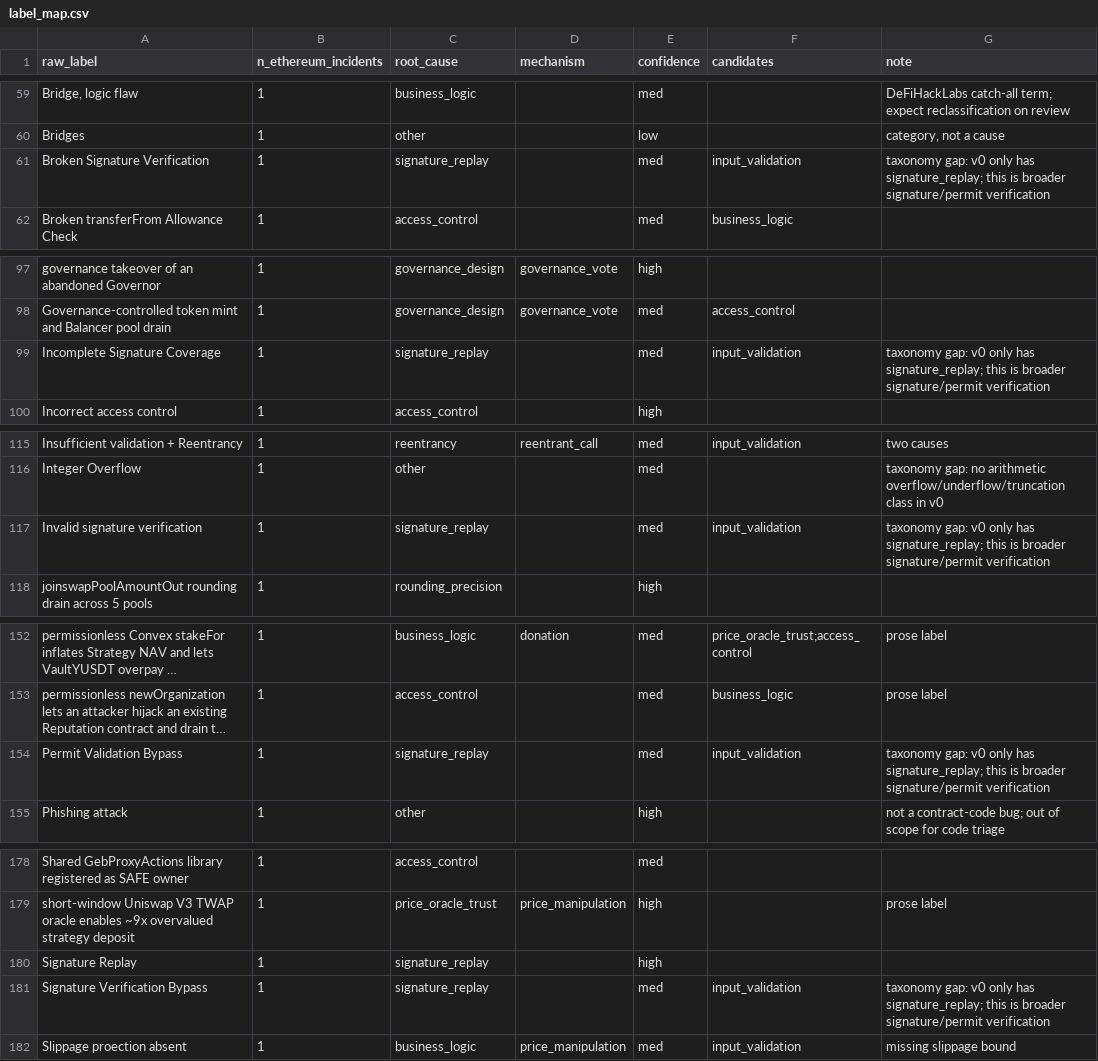
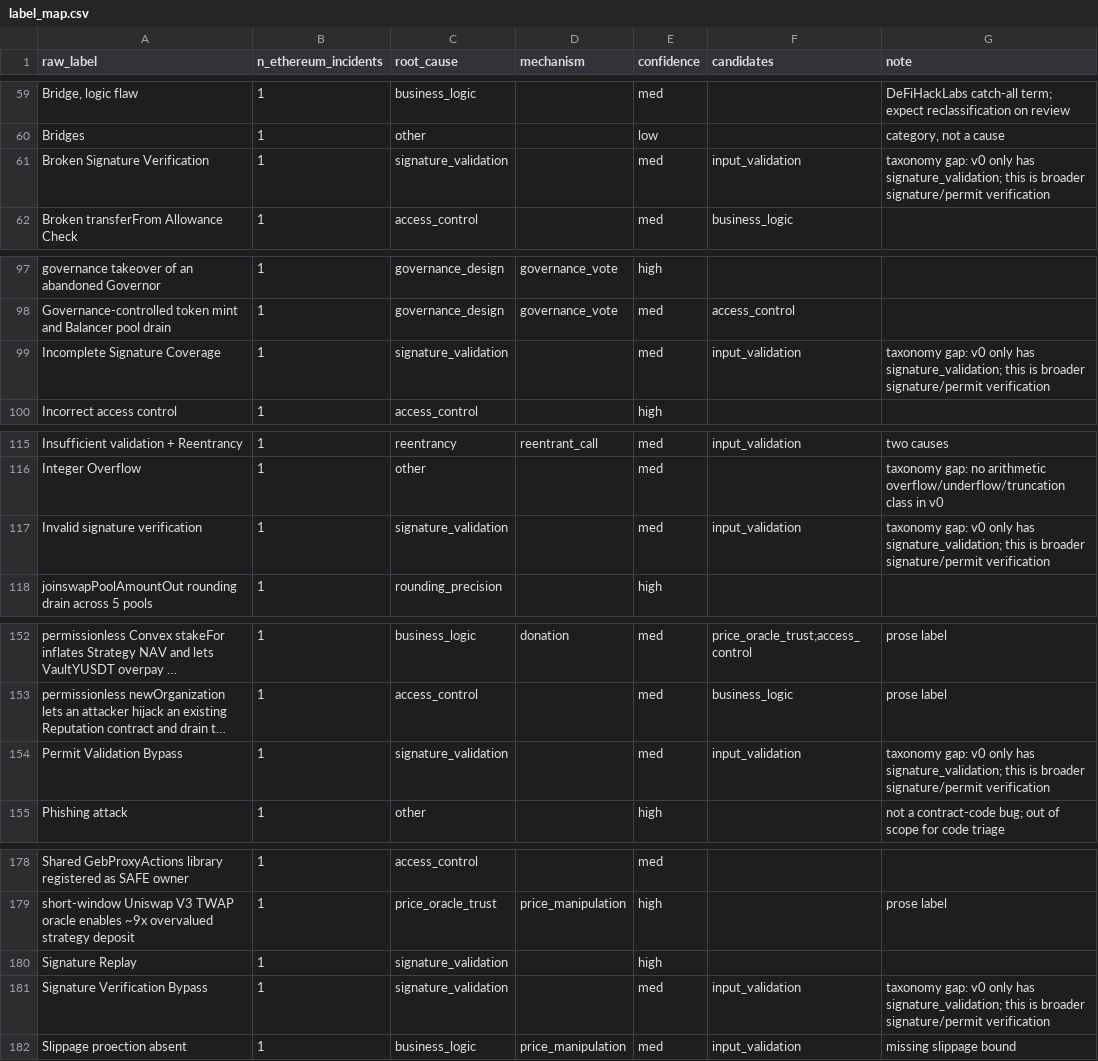
Before and after one commit to Shawnchee/hindsight, a CSV file: m0/catalog/label_map.csv, drawn as a sheet; only a part is shown, gaps mark what is left out; long unchanged cells end in …; the diff names each change by its address in the sheet, - before the commit and + after, or states it on an @@ line.

Commit message:
Add M0 review tooling and LLM label proposals
- m0/scripts/review: prepare (victim candidates, Sourcify source,
  Slither), interactive timed review CLI, proposal merge/validation,
  summary report with Slither coverage and proposal agreement
- m0/review: README and validated LLM proposals for all 40 sampled
  incidents (defaults only; human review pending)
- Flag candidates deployed after the exploit block (post-patch code)
- Rename taxonomy class signature_replay to signature_validation
- Slither runner records finding descriptions and function names
- PRD: M0 status, preliminary Slither coverage (unverified), ENR-4
- ACTION_ITEMS.md: what needs the owner

```diff
--- a/m0/catalog/label_map.csv
+++ b/m0/catalog/label_map.csv
-C61 (root_cause): signature_replay
+C61 (root_cause): signature_validation
-G61 (note): …only has signature_replay; this is…
+G61 (note): …only has signature_validation; this is…
-C99 (root_cause): signature_replay
+C99 (root_cause): signature_validation
-G99 (note): …only has signature_replay; this is…
+G99 (note): …only has signature_validation; this is…
-C117 (root_cause): signature_replay
+C117 (root_cause): signature_validation
-G117 (note): …only has signature_replay; this is…
+G117 (note): …only has signature_validation; this is…
-C154 (root_cause): signature_replay
+C154 (root_cause): signature_validation
-G154 (note): …only has signature_replay; this is…
+G154 (note): …only has signature_validation; this is…
-C180:C181 (root_cause): signature_replay
+C180:C181 (root_cause): signature_validation
-G181 (note): …only has signature_replay; this is…
+G181 (note): …only has signature_validation; this is…
```
Also changed, not shown: m0/catalog/m0_sample.csv, 15 other files.
